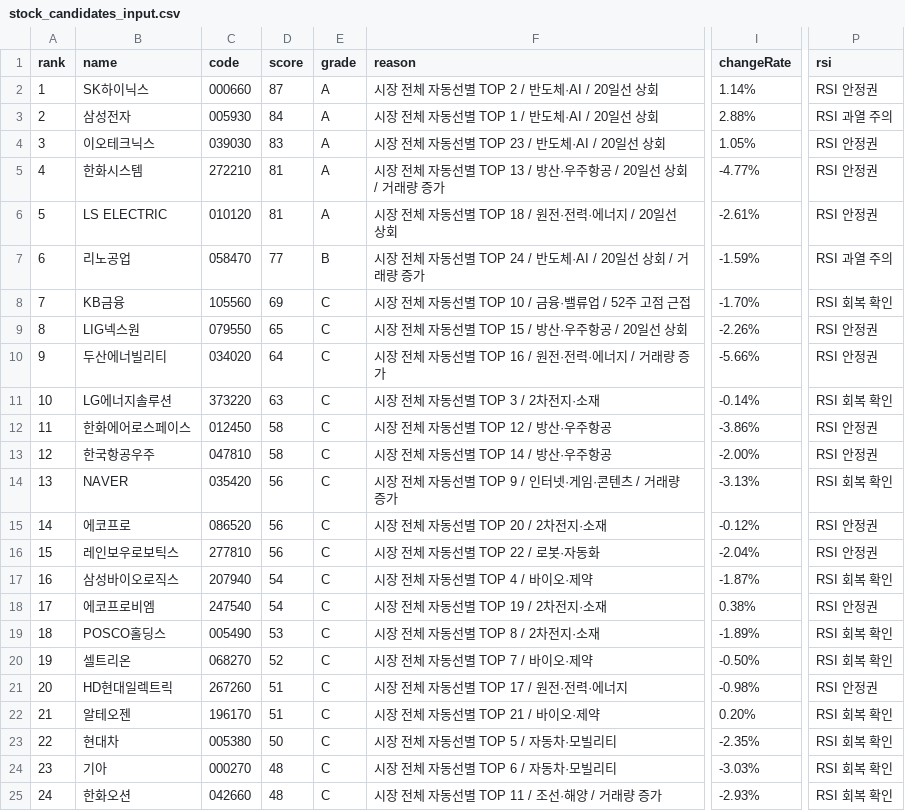
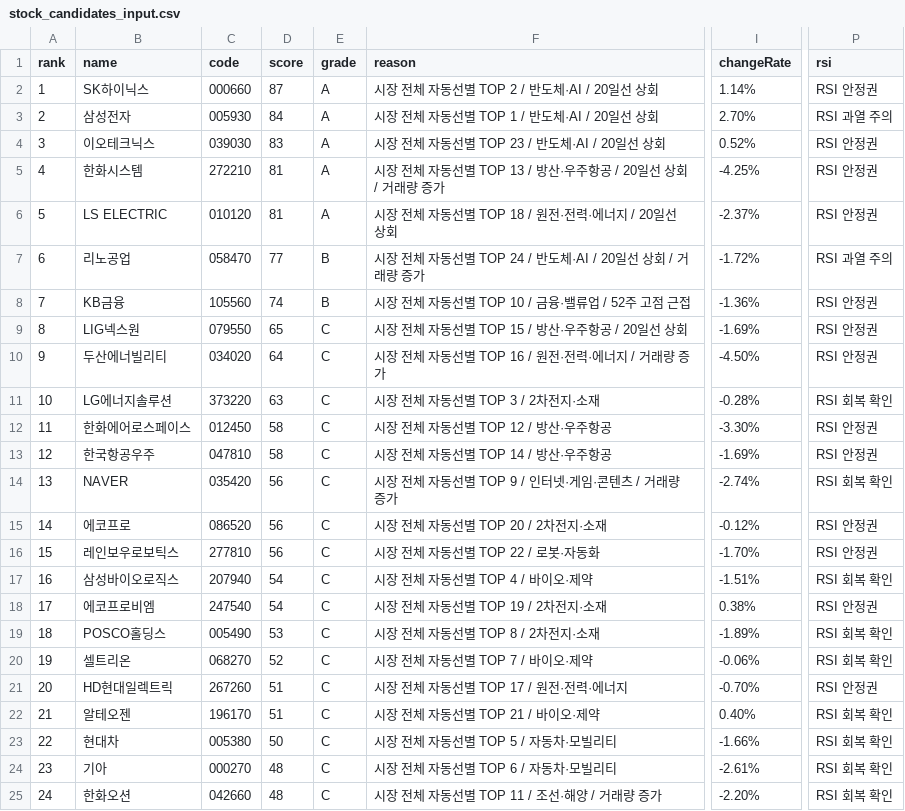
Before and after one commit to babbu28238/investment-json-data, a CSV file: stock_candidates_input.csv, drawn as a sheet; only a part is shown, gaps mark what is left out; the diff names each change by its address in the sheet, - before the commit and + after, or states it on an @@ line.

```diff
--- a/stock_candidates_input.csv
+++ b/stock_candidates_input.csv
-I3 (changeRate): 2.88%
+I3 (changeRate): 2.70%
-I4 (changeRate): 1.05%
+I4 (changeRate): 0.52%
-I5 (changeRate): -4.77%
+I5 (changeRate): -4.25%
-I6 (changeRate): -2.61%
+I6 (changeRate): -2.37%
-I7 (changeRate): -1.59%
+I7 (changeRate): -1.72%
-D8 (score): 69
+D8 (score): 74
-E8 (grade): C
+E8 (grade): B
-I8 (changeRate): -1.70%
+I8 (changeRate): -1.36%
-P8 (rsi): RSI 회복 확인
+P8 (rsi): RSI 안정권
-I9 (changeRate): -2.26%
+I9 (changeRate): -1.69%
-I10 (changeRate): -5.66%
+I10 (changeRate): -4.50%
-I11 (changeRate): -0.14%
+I11 (changeRate): -0.28%
-I12 (changeRate): -3.86%
+I12 (changeRate): -3.30%
-I13 (changeRate): -2.00%
+I13 (changeRate): -1.69%
-I14 (changeRate): -3.13%
+I14 (changeRate): -2.74%
-I16 (changeRate): -2.04%
+I16 (changeRate): -1.70%
-I17 (changeRate): -1.87%
+I17 (changeRate): -1.51%
-I20 (changeRate): -0.50%
+I20 (changeRate): -0.06%
-I21 (changeRate): -0.98%
+I21 (changeRate): -0.70%
-I22 (changeRate): 0.20%
+I22 (changeRate): 0.40%
-I23 (changeRate): -2.35%
+I23 (changeRate): -1.66%
-I24 (changeRate): -3.03%
+I24 (changeRate): -2.61%
-I25 (changeRate): -2.93%
+I25 (changeRate): -2.20%
```
Also changed, not shown: report_hints.csv, 28 other files.
